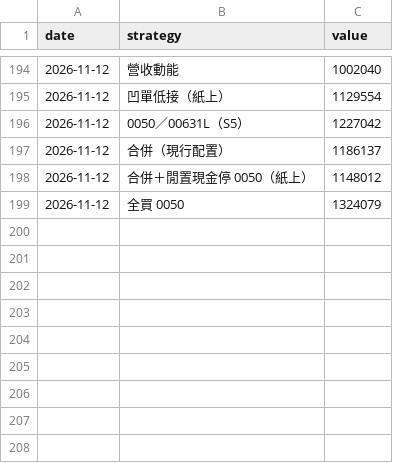
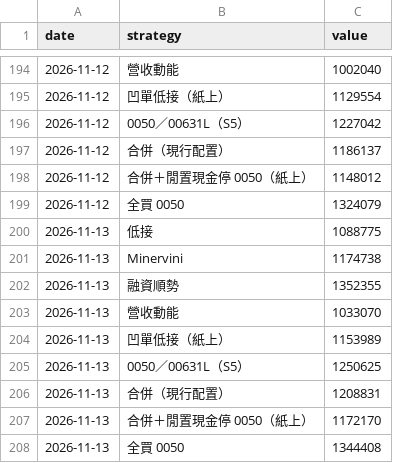
Before and after one commit to selfuse20261001-cell/PTEST, a CSV file: tw/eq.csv, drawn as a sheet; only a part is shown, gaps mark what is left out; the diff names each change by its address in the sheet, - before the commit and + after, or states it on an @@ line.

```diff
--- a/tw/eq.csv
+++ b/tw/eq.csv
+row 200: 2026-11-13 | 低接 | 1088775
+row 201: 2026-11-13 | Minervini | 1174738
+row 202: 2026-11-13 | 融資順勢 | 1352355
+row 203: 2026-11-13 | 營收動能 | 1033070
+row 204: 2026-11-13 | 凹單低接（紙上） | 1153989
+row 205: 2026-11-13 | 0050／00631L（S5） | 1250625
+row 206: 2026-11-13 | 合併（現行配置） | 1208831
+row 207: 2026-11-13 | 合併＋閒置現金停 0050（紙上） | 1172170
+row 208: 2026-11-13 | 全買 0050 | 1344408
```
Also changed, not shown: tw/closed.csv, tw/pos.csv, 10 other files.
